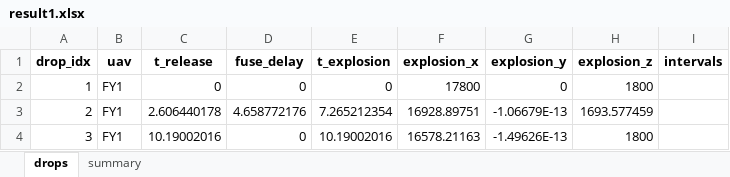
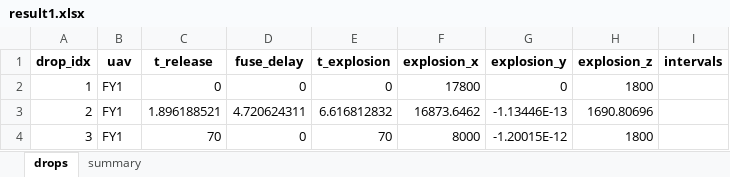
Before and after one commit to ZexinLiang/shumoA, an Excel workbook: result1.xlsx, sheet drops, drawn as a sheet; values as stored, in another font and other column widths than the file's, no borders; the diff names each change by its address in the sheet, - before the commit and + after, or states it on an @@ line.

```diff
--- a/result1.xlsx (sheet drops)
+++ b/result1.xlsx (sheet drops)
-C3 (t_release): 2.606440178
+C3 (t_release): 1.896188521
-D3 (fuse_delay): 4.658772176
+D3 (fuse_delay): 4.720624311
-E3 (t_explosion): 7.265212354
+E3 (t_explosion): 6.616812832
-F3 (explosion_x): 16928.89751
+F3 (explosion_x): 16873.6462
-G3 (explosion_y): -1.06679E-13
+G3 (explosion_y): -1.13446E-13
-H3 (explosion_z): 1693.577459
+H3 (explosion_z): 1690.80696
-C4 (t_release): 10.19002016
+C4 (t_release): 70
-E4 (t_explosion): 10.19002016
+E4 (t_explosion): 70
-F4 (explosion_x): 16578.21163
+F4 (explosion_x): 8000
-G4 (explosion_y): -1.49626E-13
+G4 (explosion_y): -1.20015E-12
```
Also changed, not shown: sheet summary, 1 other file.
